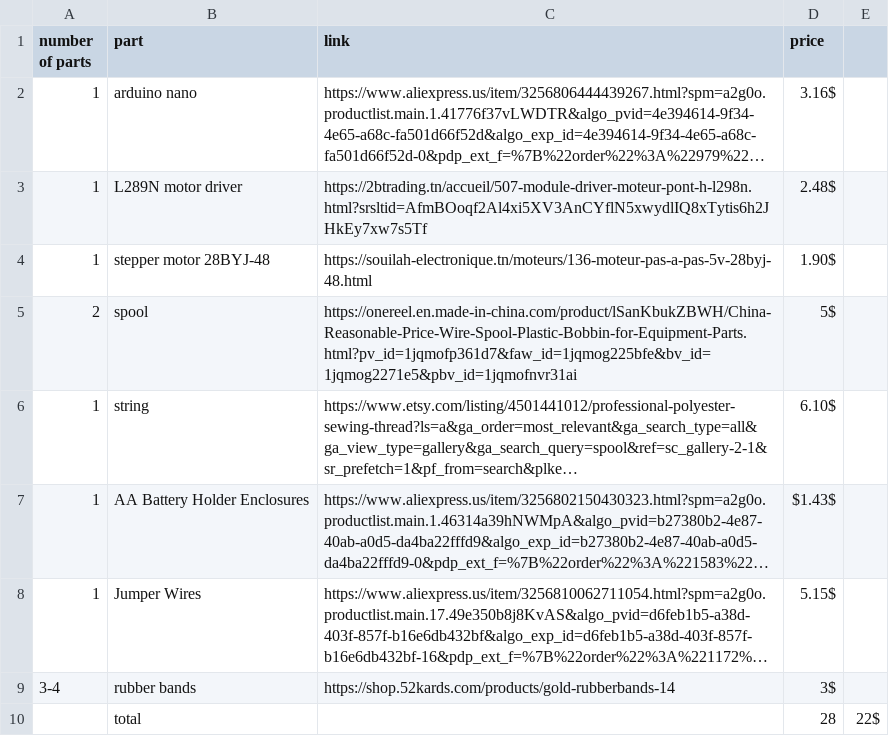
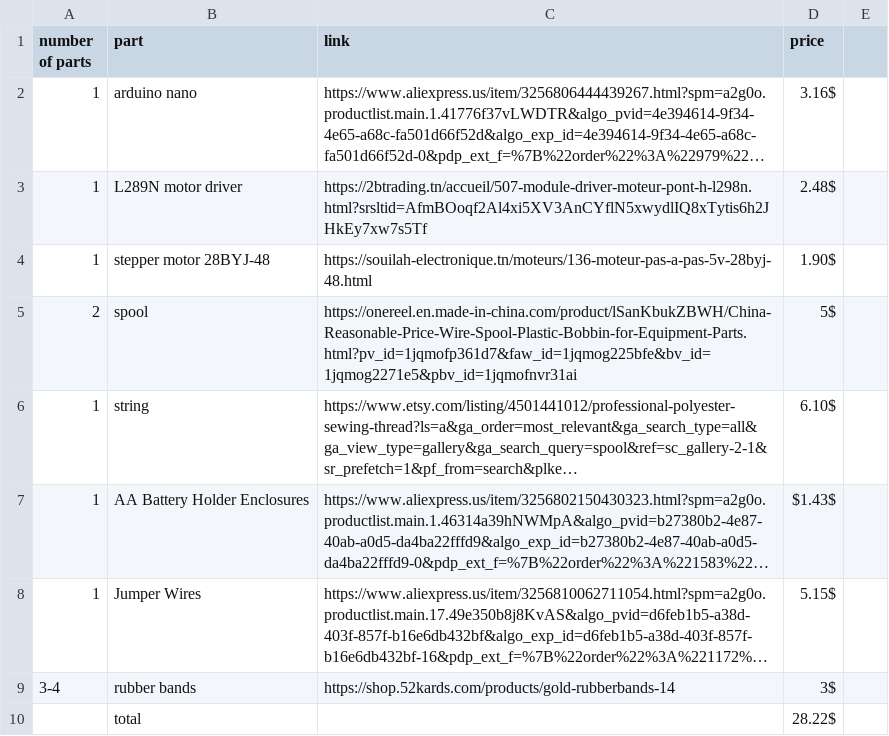
Before and after one commit to Chrif16/minecraft-piston-irl, a CSV file: BOM.csv, drawn as a sheet; long unchanged cells end in ….

Commit message:
Update BOM.csv

```diff
--- a/BOM.csv
+++ b/BOM.csv
@@ -9,2 +9,2 @@ number of parts,part,link,price
 3-4,rubber bands,https://shop.52kards.com/products/gold-rubberbands-14,3$
-,total,,28,22$
+,total,,28.22$
```
